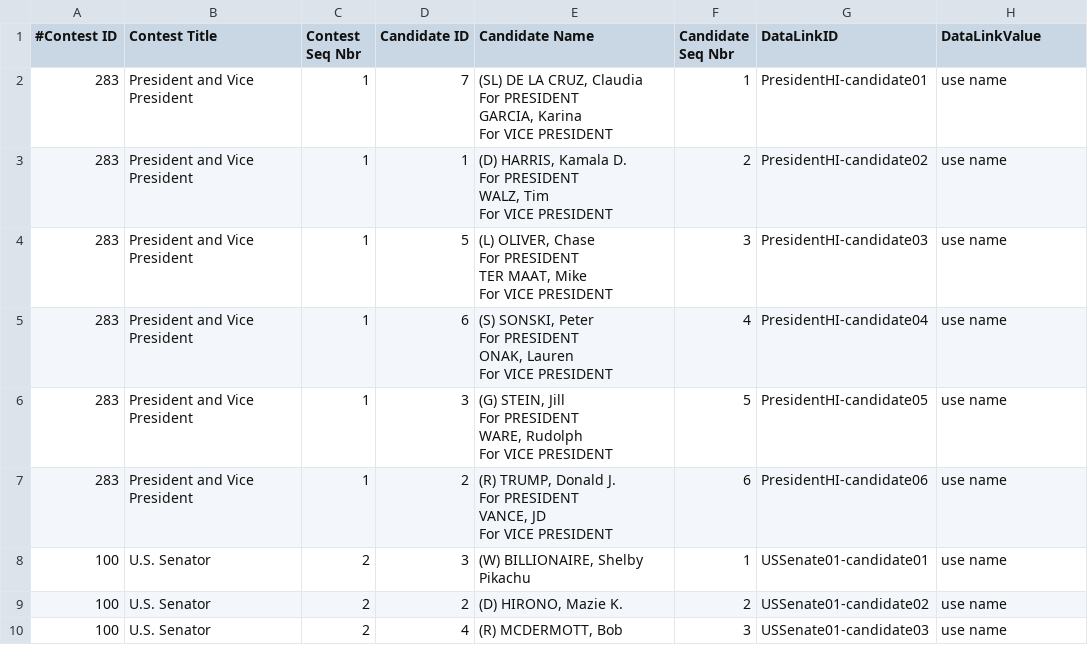
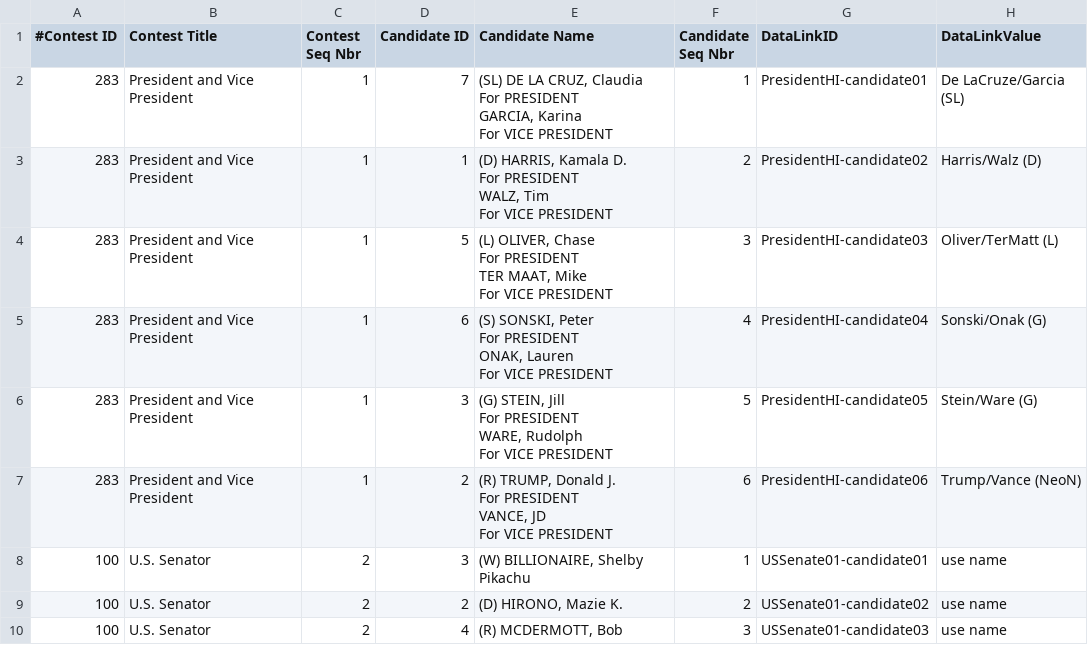
Before and after one commit to MauiJerry/HawaiiStatePrimary2024, a CSV file: data/CandidateKey.csv, drawn as a sheet; only a part is shown; the diff names each change by its address in the sheet, - before the commit and + after, or states it on an @@ line.

```diff
--- a/data/CandidateKey.csv
+++ b/data/CandidateKey.csv
-H2 (DataLinkValue): use name
+H2 (DataLinkValue): De LaCruze/Garcia (SL)
-H3 (DataLinkValue): use name
+H3 (DataLinkValue): Harris/Walz (D)
-H4 (DataLinkValue): use name
+H4 (DataLinkValue): Oliver/TerMatt (L)
-H5 (DataLinkValue): use name
+H5 (DataLinkValue): Sonski/Onak (G)
-H6 (DataLinkValue): use name
+H6 (DataLinkValue): Stein/Ware (G)
-H7 (DataLinkValue): use name
+H7 (DataLinkValue): Trump/Vance (NeoN)
```
Also changed, not shown: data/ContestKey.csv, data/summary.csv, 8 other files.
